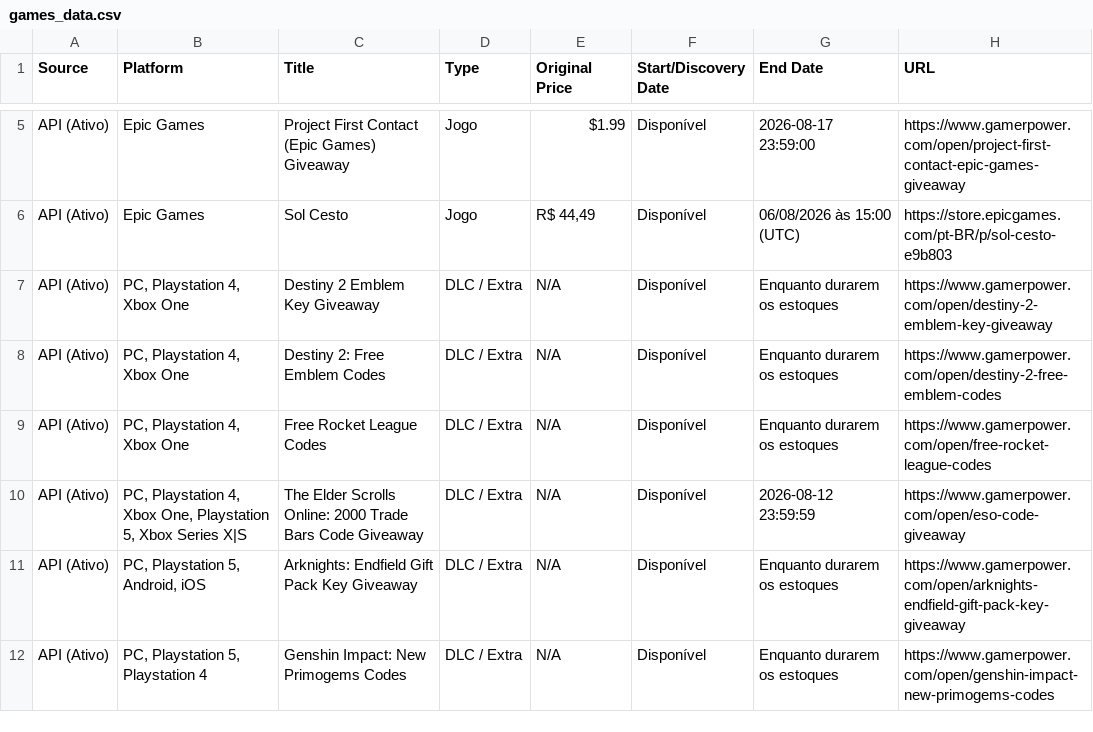
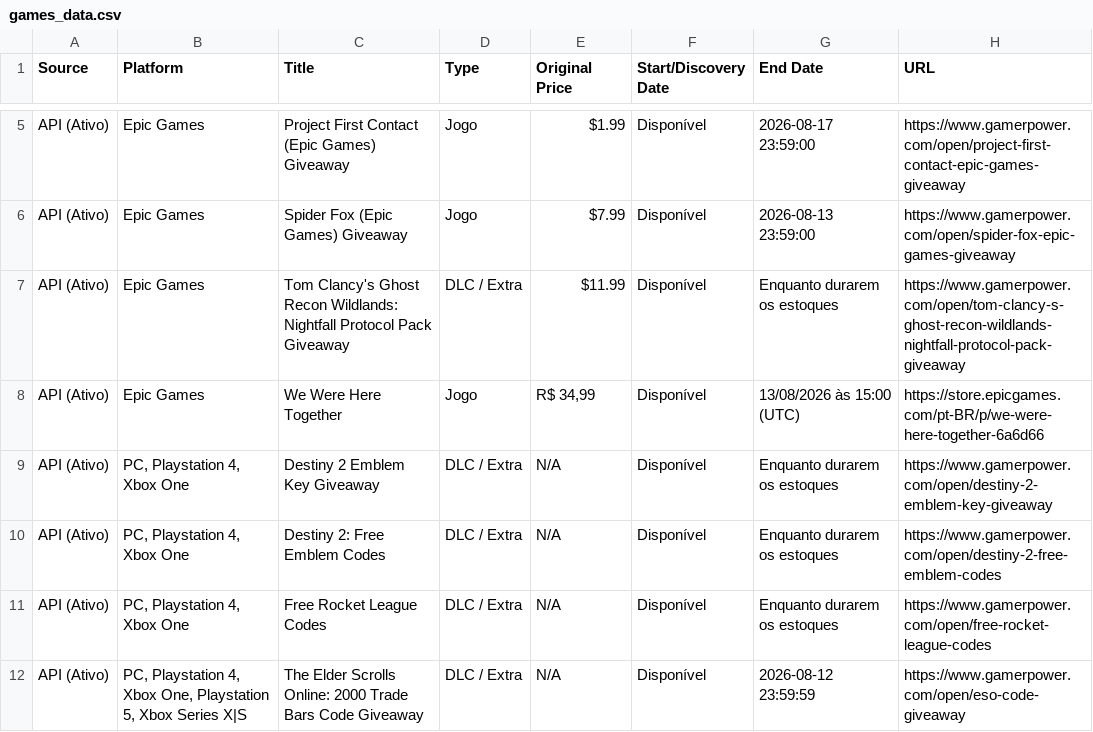
Before and after one commit to yuriluna85/games-for-free, a CSV file: games_data.csv, drawn as a sheet; only a part is shown, gaps mark what is left out; the shorter side is filled out with more unchanged rows; addresses are those after the commit; the diff covers the shown part only; the diff names each change by its address in the sheet, - before the commit and + after, or states it on an @@ line.

```diff
--- a/games_data.csv
+++ b/games_data.csv
+row 6: API (Ativo) | Epic Games | Spider Fox (Epic Games) Giveaway | Jogo | $7.99 | Disponível | 2026-08-13 23:59:00 | https://www.gamerpower.com/open/spider-fox-epic-games-giveaway
+row 7: API (Ativo) | Epic Games | Tom Clancy's Ghost Recon Wildlands: Nightfall Protocol Pack Giveaway | DLC / Extra | $11.99 | Disponível | Enquanto durarem os estoques | https://www.gamerpower.com/open/tom-clancy-s-ghost-recon-wildlands-nightfall-protocol-pack-giveaway
-C8 (Title): Sol Cesto
+C8 (Title): We Were Here Together
-E8 (Original Price): R$ 44,49
+E8 (Original Price): R$ 34,99
-G8 (End Date): 06/08/2026 às 15:00 (UTC)
+G8 (End Date): 13/08/2026 às 15:00 (UTC)
-H8 (URL): https://store.epicgames.com/pt-BR/p/sol-cesto-e9b803
+H8 (URL): https://store.epicgames.com/pt-BR/p/we-were-here-together-6a6d66
```
Also changed, not shown: 7 added rows and 5 removed rows elsewhere in this file, 4 other files.
